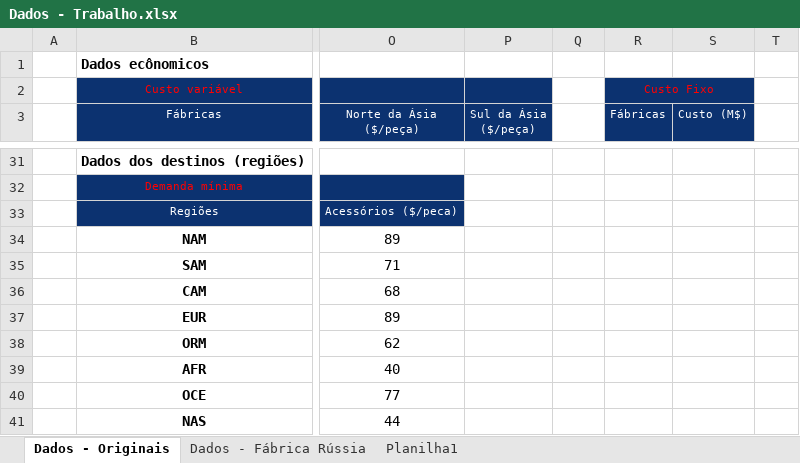
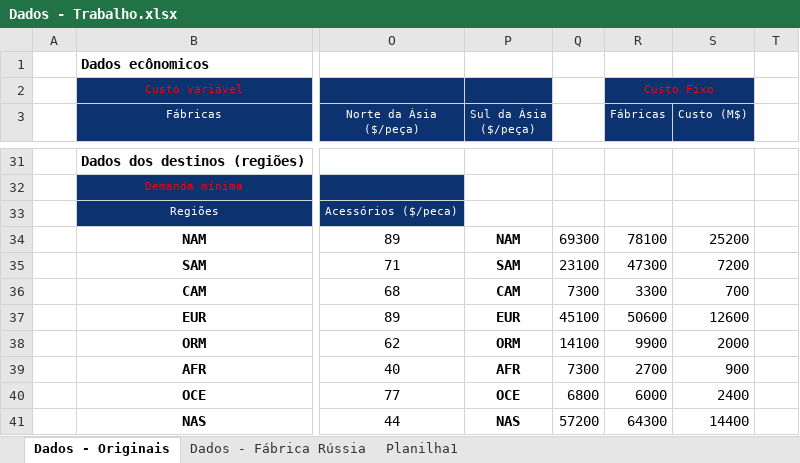
Before and after one commit to klysman08/trabalho-QuanDec, an Excel workbook: Dados - Trabalho.xlsx, sheet Dados - Originais, drawn as a sheet; only a part is shown, gaps mark what is left out; values as stored, in another font and other column widths than the file's, no borders; the diff covers the shown part only; the diff names each change by its address in the sheet, - before the commit and + after, or states it on an @@ line.

```diff
--- a/Dados - Trabalho.xlsx (sheet Dados - Originais)
+++ b/Dados - Trabalho.xlsx (sheet Dados - Originais)
-P34 (Sul da Ásia ($/peça)): (empty)
+P34 (Sul da Ásia ($/peça)): NAM
-Q34: (empty)
+Q34: 69300
-R34 (Fábricas): (empty)
+R34 (Fábricas): 78100
-S34 (Custo (M$)): (empty)
+S34 (Custo (M$)): 25200
-P35 (Sul da Ásia ($/peça)): (empty)
+P35 (Sul da Ásia ($/peça)): SAM
-Q35: (empty)
+Q35: 23100
-R35 (Fábricas): (empty)
+R35 (Fábricas): 47300
-S35 (Custo (M$)): (empty)
+S35 (Custo (M$)): 7200
-P36 (Sul da Ásia ($/peça)): (empty)
+P36 (Sul da Ásia ($/peça)): CAM
-Q36: (empty)
+Q36: 7300
-R36 (Fábricas): (empty)
+R36 (Fábricas): 3300
-S36 (Custo (M$)): (empty)
+S36 (Custo (M$)): 700
-P37 (Sul da Ásia ($/peça)): (empty)
+P37 (Sul da Ásia ($/peça)): EUR
-Q37: (empty)
+Q37: 45100
-R37 (Fábricas): (empty)
+R37 (Fábricas): 50600
-S37 (Custo (M$)): (empty)
+S37 (Custo (M$)): 12600
-P38 (Sul da Ásia ($/peça)): (empty)
+P38 (Sul da Ásia ($/peça)): ORM
-Q38: (empty)
+Q38: 14100
-R38 (Fábricas): (empty)
+R38 (Fábricas): 9900
-S38 (Custo (M$)): (empty)
+S38 (Custo (M$)): 2000
-P39 (Sul da Ásia ($/peça)): (empty)
+P39 (Sul da Ásia ($/peça)): AFR
-Q39: (empty)
+Q39: 7300
-R39 (Fábricas): (empty)
+R39 (Fábricas): 2700
-S39 (Custo (M$)): (empty)
+S39 (Custo (M$)): 900
-P40 (Sul da Ásia ($/peça)): (empty)
+P40 (Sul da Ásia ($/peça)): OCE
-Q40: (empty)
+Q40: 6800
-R40 (Fábricas): (empty)
+R40 (Fábricas): 6000
-S40 (Custo (M$)): (empty)
+S40 (Custo (M$)): 2400
-P41 (Sul da Ásia ($/peça)): (empty)
+P41 (Sul da Ásia ($/peça)): NAS
-Q41: (empty)
+Q41: 57200
-R41 (Fábricas): (empty)
+R41 (Fábricas): 64300
-S41 (Custo (M$)): (empty)
+S41 (Custo (M$)): 14400
```
Also changed, not shown: 12 added rows and 22 edited cells elsewhere in this sheet, 7 other files.
